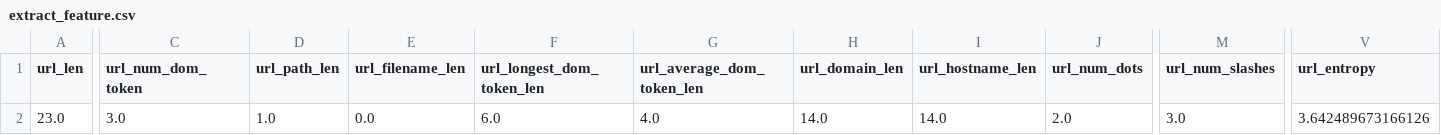
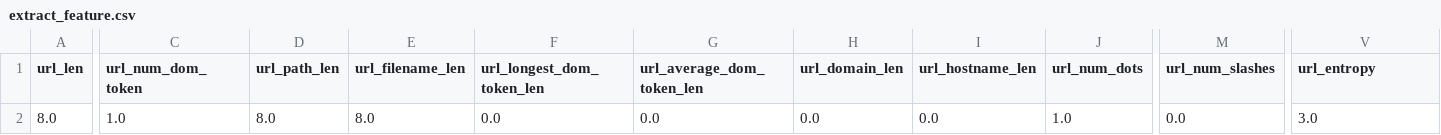
Before and after one commit to SK-Shieldus-Rookies-1st-Mini-Project/FE-BE, a CSV file: extract_feature.csv, drawn as a sheet; only a part is shown, gaps mark what is left out; the diff covers the shown part only; the diff names each change by its address in the sheet, - before the commit and + after, or states it on an @@ line.

```diff
--- a/extract_feature.csv
+++ b/extract_feature.csv
-A2 (url_len): 23.0
+A2 (url_len): 8.0
-C2 (url_num_dom_token): 3.0
+C2 (url_num_dom_token): 1.0
-D2 (url_path_len): 1.0
+D2 (url_path_len): 8.0
-E2 (url_filename_len): 0.0
+E2 (url_filename_len): 8.0
-F2 (url_longest_dom_token_len): 6.0
+F2 (url_longest_dom_token_len): 0.0
-G2 (url_average_dom_token_len): 4.0
+G2 (url_average_dom_token_len): 0.0
-H2 (url_domain_len): 14.0
+H2 (url_domain_len): 0.0
-I2 (url_hostname_len): 14.0
+I2 (url_hostname_len): 0.0
-J2 (url_num_dots): 2.0
+J2 (url_num_dots): 1.0
-M2 (url_num_slashes): 3.0
+M2 (url_num_slashes): 0.0
-V2 (url_entropy): 3.642489673166126
+V2 (url_entropy): 3.0
```
Also changed, not shown: 12 edited cells elsewhere in this file, 6 other files.
